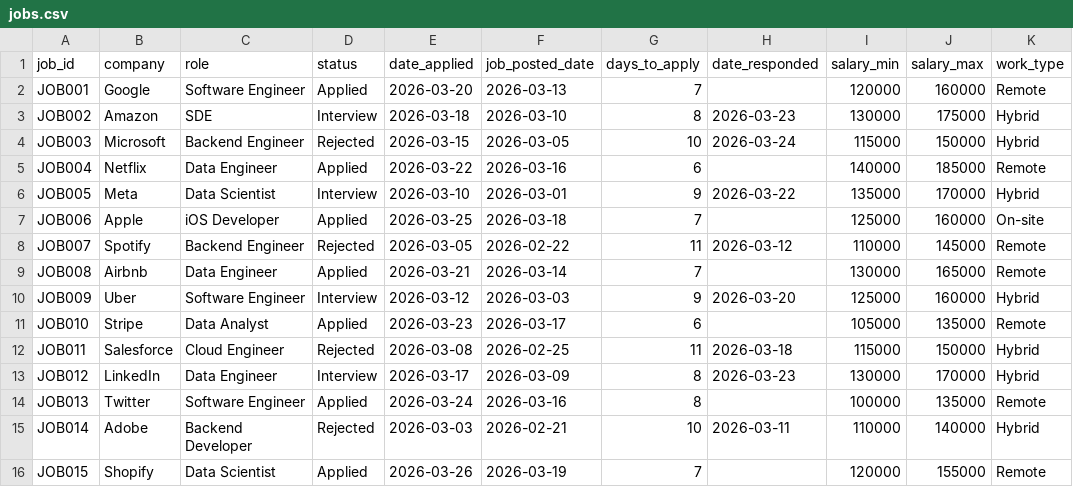
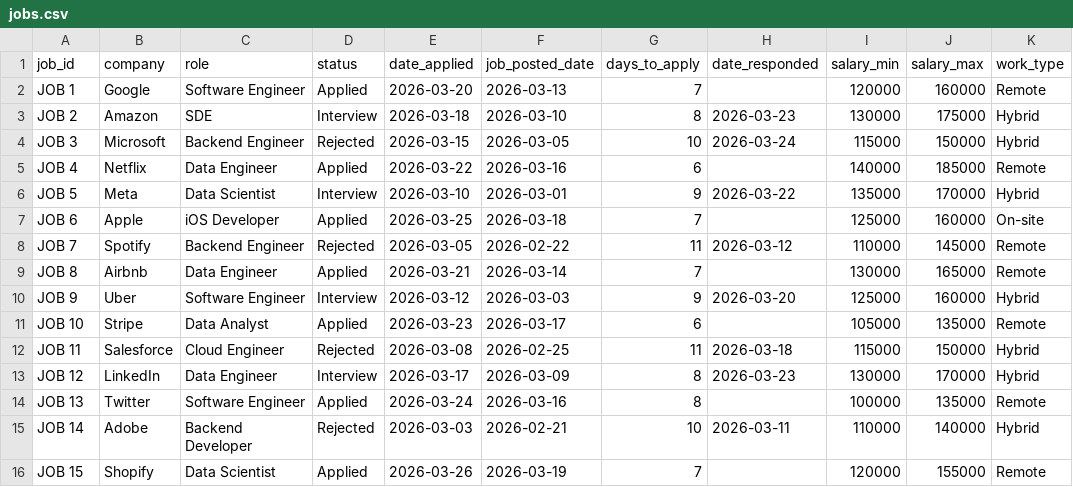
Before and after one commit to JhoneeM/Job-data-pipeline, a CSV file: jobs.csv, drawn as a sheet; only a part is shown; the diff names each change by its address in the sheet, - before the commit and + after, or states it on an @@ line.

Commit message:
Duplicate job entries with new IDs
Duplicated job entries with updated job IDs.

```diff
--- a/jobs.csv
+++ b/jobs.csv
-A2 (job_id): JOB001
+A2 (job_id): JOB 1
-A3 (job_id): JOB002
+A3 (job_id): JOB 2
-A4 (job_id): JOB003
+A4 (job_id): JOB 3
-A5 (job_id): JOB004
+A5 (job_id): JOB 4
-A6 (job_id): JOB005
+A6 (job_id): JOB 5
-A7 (job_id): JOB006
+A7 (job_id): JOB 6
-A8 (job_id): JOB007
+A8 (job_id): JOB 7
-A9 (job_id): JOB008
+A9 (job_id): JOB 8
-A10 (job_id): JOB009
+A10 (job_id): JOB 9
-A11 (job_id): JOB010
+A11 (job_id): JOB 10
-A12 (job_id): JOB011
+A12 (job_id): JOB 11
-A13 (job_id): JOB012
+A13 (job_id): JOB 12
-A14 (job_id): JOB013
+A14 (job_id): JOB 13
-A15 (job_id): JOB014
+A15 (job_id): JOB 14
-A16 (job_id): JOB015
+A16 (job_id): JOB 15
```
